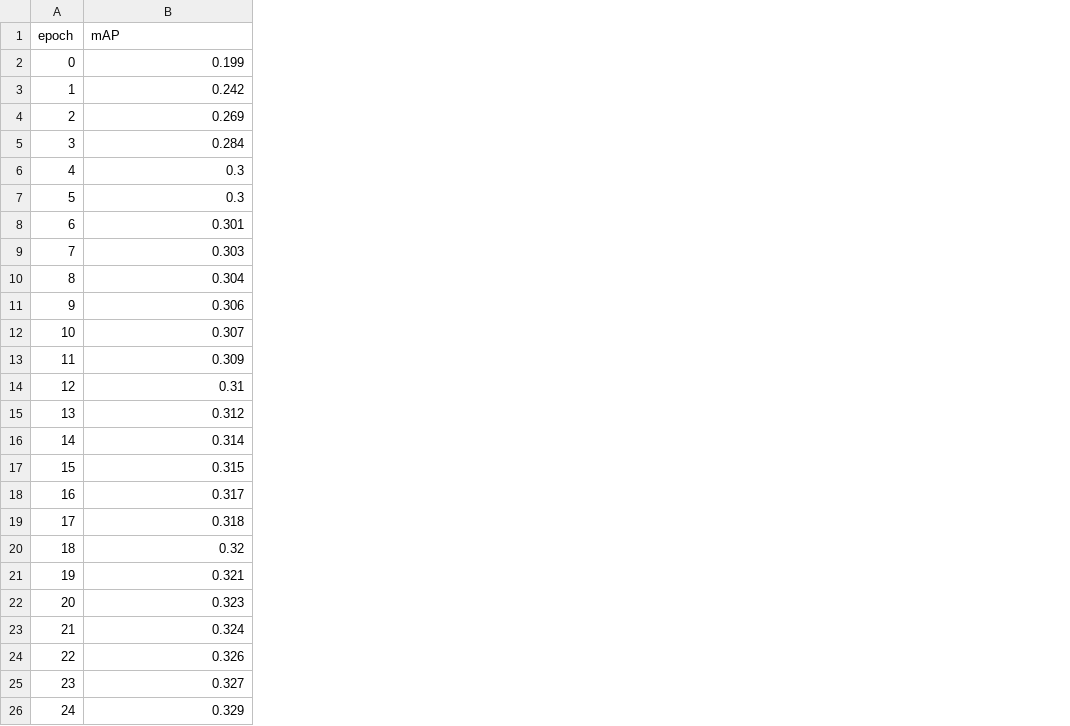
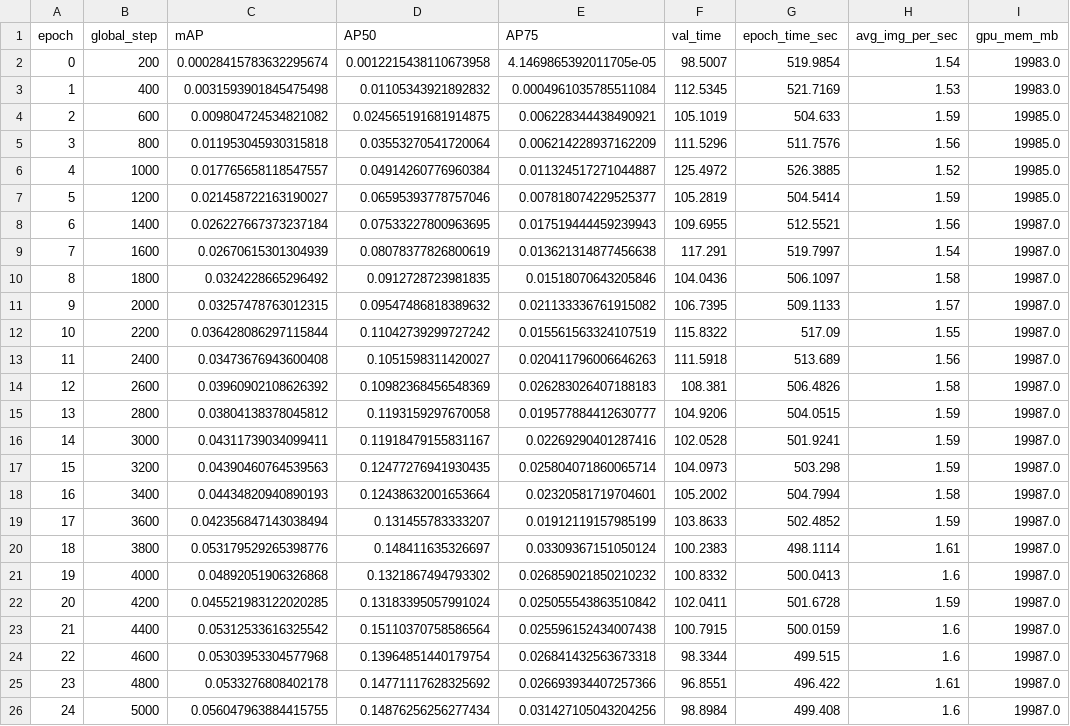
Before and after one commit to Running-Turtle1/jittor-retinanet, a CSV file: jittor-retinanet/logs/val_log.csv, drawn as a sheet; only a part is shown; addresses are those after the commit; the diff covers the shown part only; the diff names each change by its address in the sheet, - before the commit and + after, or states it on an @@ line.

```diff
--- a/jittor-retinanet/logs/val_log.csv
+++ b/jittor-retinanet/logs/val_log.csv
+column B (global_step), rows 2-26: 200 | 400 | 600 | 800 | 1000 | 1200 | 1400 | 1600 | 1800 | 2000 | 2200 | 2400 | 2600 | 2800 | 3000 | 3200 | 3400 | 3600 | 3800 | 4000 | 4200 | 4400 | 4600 | 4800 | 5000
+column D (AP50), rows 2-26: 0.0012215438110673958 | 0.01105343921892832 | 0.024565191681914875 | 0.03553270541720064 | 0.04914260776960384 | 0.06595393778757046 | 0.07533227800963695 | 0.08078377826800619 | 0.0912728723981835 | 0.09547486818389632 | 0.11042739299727242 | 0.1051598311420027 | 0.10982368456548369 | 0.1193159297670058 | 0.11918479155831167 | 0.12477276941930435 | 0.12438632001653664 | 0.131455783333207 | 0.148411635326697 | 0.1321867494793302 | 0.13183395057991024 | 0.15110370758586564 | 0.13964851440179754 | 0.14771117628325692 | 0.14876256256277434
+column E (AP75), rows 2-26: 4.1469865392011705e-05 | 0.0004961035785511084 | 0.006228344438490921 | 0.006214228937162209 | 0.011324517271044887 | 0.007818074229525377 | 0.017519444459239943 | 0.013621314877456638 | 0.01518070643205846 | 0.021133336761915082 | 0.015561563324107519 | 0.020411796006646263 | 0.026283026407188183 | 0.019577884412630777 | 0.02269290401287416 | 0.025804071860065714 | 0.02320581719704601 | 0.01912119157985199 | 0.03309367151050124 | 0.026859021850210232 | 0.025055543863510842 | 0.025596152434007438 | 0.026841432563673318 | 0.026693934407257366 | 0.031427105043204256
+column F (val_time), rows 2-26: 98.5007 | 112.5345 | 105.1019 | 111.5296 | 125.4972 | 105.2819 | 109.6955 | 117.291 | 104.0436 | 106.7395 | 115.8322 | 111.5918 | 108.381 | 104.9206 | 102.0528 | 104.0973 | 105.2002 | 103.8633 | 100.2383 | 100.8332 | 102.0411 | 100.7915 | 98.3344 | 96.8551 | 98.8984
+column G (epoch_time_sec), rows 2-26: 519.9854 | 521.7169 | 504.633 | 511.7576 | 526.3885 | 504.5414 | 512.5521 | 519.7997 | 506.1097 | 509.1133 | 517.09 | 513.689 | 506.4826 | 504.0515 | 501.9241 | 503.298 | 504.7994 | 502.4852 | 498.1114 | 500.0413 | 501.6728 | 500.0159 | 499.515 | 496.422 | 499.408
+column H (avg_img_per_sec), rows 2-26: 1.54 | 1.53 | 1.59 | 1.56 | 1.52 | 1.59 | 1.56 | 1.54 | 1.58 | 1.57 | 1.55 | 1.56 | 1.58 | 1.59 | 1.59 | 1.59 | 1.58 | 1.59 | 1.61 | 1.6 | 1.59 | 1.6 | 1.6 | 1.61 | 1.6
+column I (gpu_mem_mb), rows 2-26: 19983.0 | 19983.0 | 19985.0 | 19985.0 | 19985.0 | 19985.0 | 19987.0 | 19987.0 | 19987.0 | 19987.0 | 19987.0 | 19987.0 | 19987.0 | 19987.0 | 19987.0 | 19987.0 | 19987.0 | 19987.0 | 19987.0 | 19987.0 | 19987.0 | 19987.0 | 19987.0 | 19987.0 | 19987.0
-C2 (mAP): 0.199
+C2 (mAP): 0.00028415783632295674
-C3 (mAP): 0.242
+C3 (mAP): 0.0031593901845475498
-C4 (mAP): 0.269
+C4 (mAP): 0.009804724534821082
-C5 (mAP): 0.284
+C5 (mAP): 0.011953045930315818
-C6 (mAP): 0.3
+C6 (mAP): 0.017765658118547557
-C7 (mAP): 0.3
+C7 (mAP): 0.021458722163190027
-C8 (mAP): 0.301
+C8 (mAP): 0.026227667373237184
-C9 (mAP): 0.303
+C9 (mAP): 0.02670615301304939
-C10 (mAP): 0.304
+C10 (mAP): 0.0324228665296492
-C11 (mAP): 0.306
+C11 (mAP): 0.03257478763012315
-C12 (mAP): 0.307
+C12 (mAP): 0.036428086297115844
-C13 (mAP): 0.309
+C13 (mAP): 0.03473676943600408
-C14 (mAP): 0.31
+C14 (mAP): 0.03960902108626392
-C15 (mAP): 0.312
+C15 (mAP): 0.03804138378045812
-C16 (mAP): 0.314
+C16 (mAP): 0.04311739034099411
-C17 (mAP): 0.315
+C17 (mAP): 0.04390460764539563
-C18 (mAP): 0.317
+C18 (mAP): 0.04434820940890193
-C19 (mAP): 0.318
+C19 (mAP): 0.042356847143038494
-C20 (mAP): 0.32
+C20 (mAP): 0.053179529265398776
-C21 (mAP): 0.321
+C21 (mAP): 0.04892051906326868
-C22 (mAP): 0.323
+C22 (mAP): 0.045521983122020285
-C23 (mAP): 0.324
+C23 (mAP): 0.05312533616325542
-C24 (mAP): 0.326
+C24 (mAP): 0.05303953304577968
-C25 (mAP): 0.327
+C25 (mAP): 0.0533276808402178
-C26 (mAP): 0.329
+C26 (mAP): 0.056047963884415755
```
Also changed, not shown: 14 added rows and 11 edited cells elsewhere in this file, pytorch-retinanet/logs/val_log.csv, 56 other files.
